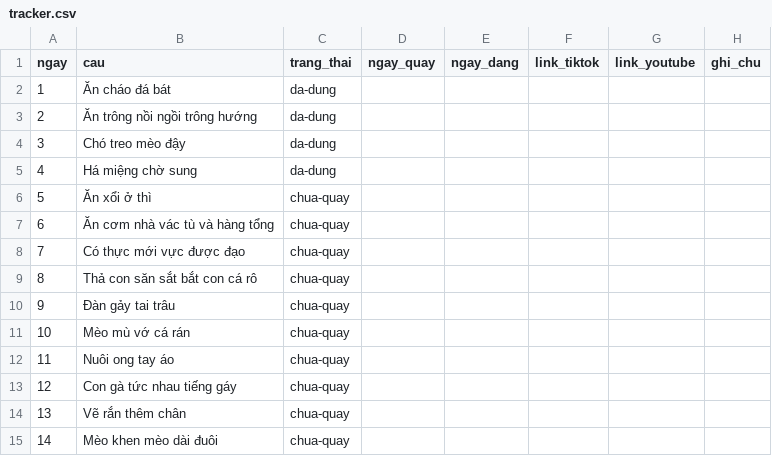
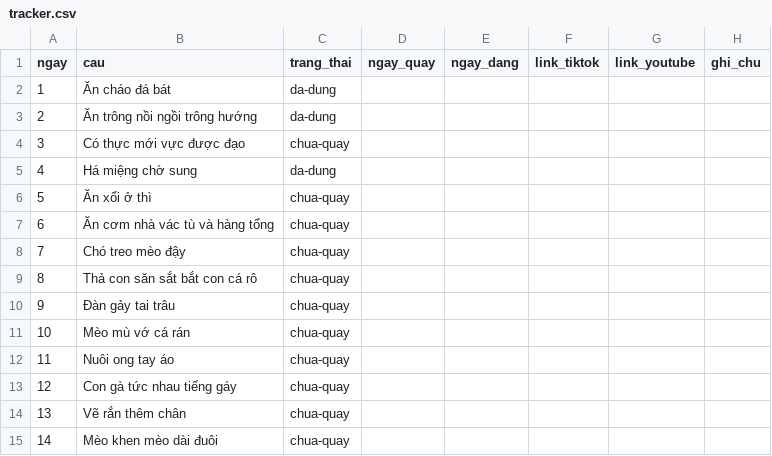
Before and after one commit to ngocchien5596/video, a CSV file: projects/noi-vay/tracker.csv, drawn as a sheet; only a part is shown.

Commit message:
feat: add video playback engine and story projects structure

```diff
--- a/projects/noi-vay/tracker.csv
+++ b/projects/noi-vay/tracker.csv
@@ -3,3 +3,3 @@
 2,"Ăn trông nồi ngồi trông hướng",da-dung,,,,,
-3,"Chó treo mèo đậy",da-dung,,,,,
+3,"Có thực mới vực được đạo",chua-quay,,,,,
 4,"Há miệng chờ sung",da-dung,,,,,
@@ -7,3 +7,3 @@
 6,"Ăn cơm nhà vác tù và hàng tổng",chua-quay,,,,,
-7,"Có thực mới vực được đạo",chua-quay,,,,,
+7,"Chó treo mèo đậy",chua-quay,,,,,
 8,"Thả con săn sắt bắt con cá rô",chua-quay,,,,,
```
Also changed, not shown: 44 other files.
